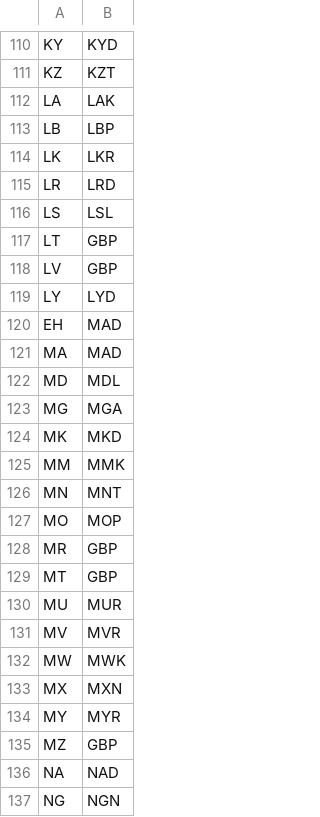
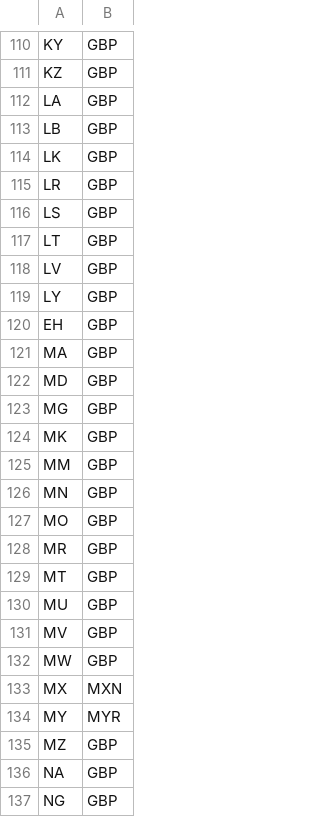
Before and after one commit to Malcolm-Ma/Food-for-All, a CSV file: server-app/Resource/region_currency.csv, drawn as a sheet; only a part is shown, gaps mark what is left out; the diff covers the shown part only; the diff names each change by its address in the sheet, - before the commit and + after, or states it on an @@ line.

```diff
--- a/server-app/Resource/region_currency.csv
+++ b/server-app/Resource/region_currency.csv
-B110: KYD
+B110: GBP
-B111: KZT
+B111: GBP
-B112: LAK
+B112: GBP
-B113: LBP
+B113: GBP
-B114: LKR
+B114: GBP
-B115: LRD
+B115: GBP
-B116: LSL
+B116: GBP
-B119: LYD
+B119: GBP
-B120:B121: MAD
+B120:B121: GBP
-B122: MDL
+B122: GBP
-B123: MGA
+B123: GBP
-B124: MKD
+B124: GBP
-B125: MMK
+B125: GBP
-B126: MNT
+B126: GBP
-B127: MOP
+B127: GBP
-B130: MUR
+B130: GBP
-B131: MVR
+B131: GBP
-B132: MWK
+B132: GBP
-B136: NAD
+B136: GBP
-B137: NGN
+B137: GBP
```
Also changed, not shown: 120 edited cells elsewhere in this file, server-app/Resource/currency_list.csv, server-app/Resource/exchange_rate.csv, 1 other file.
